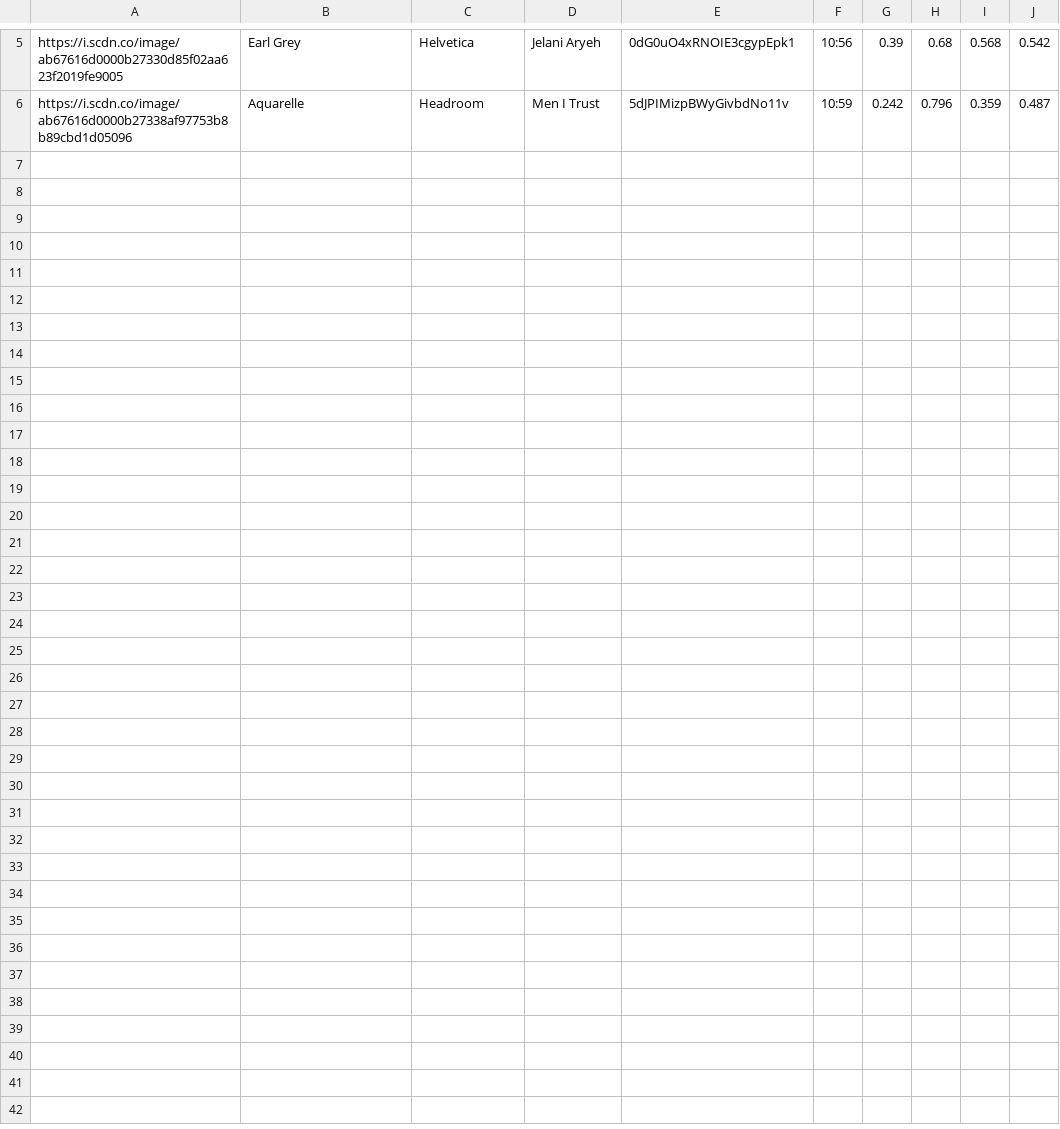
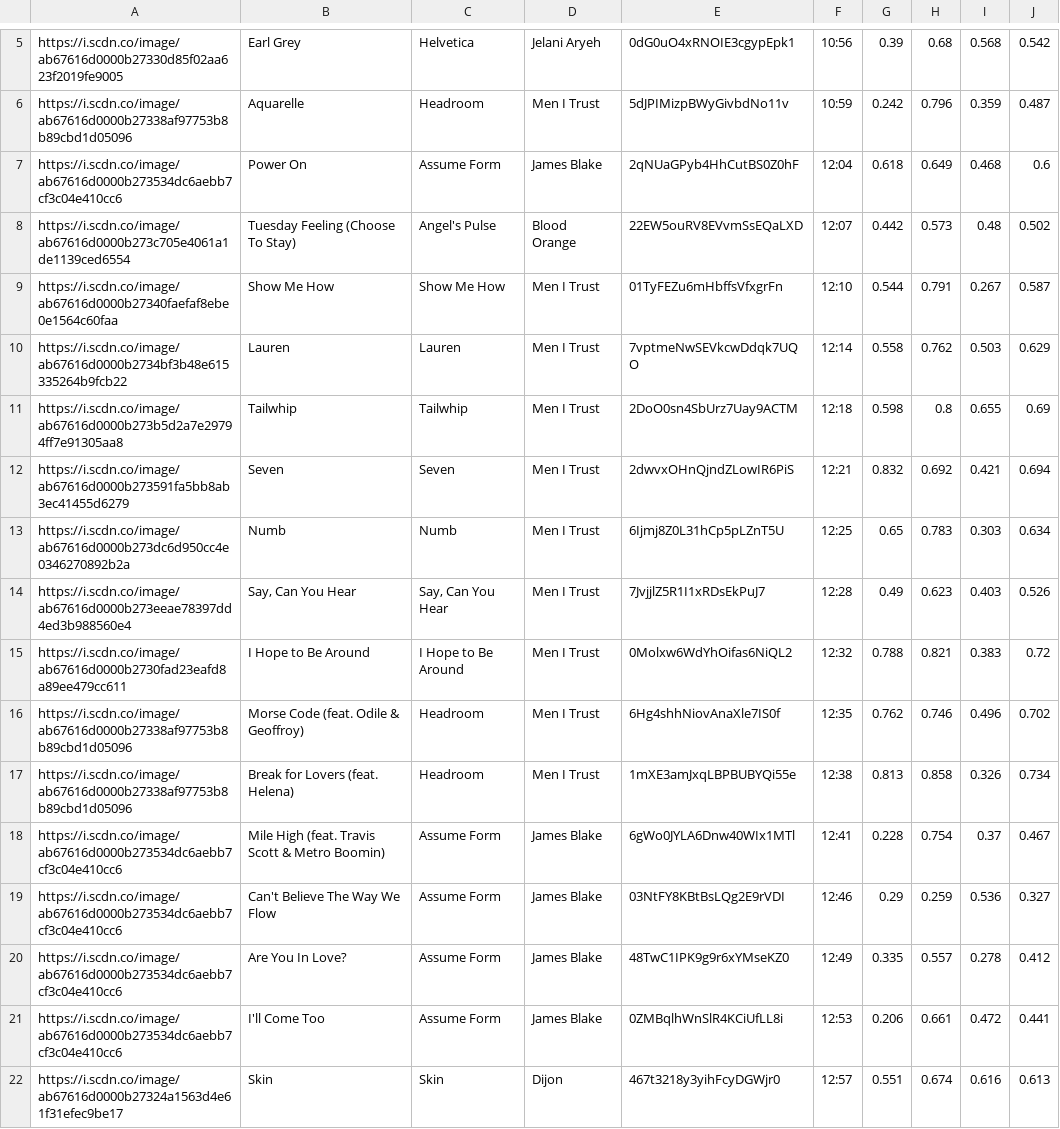
Before and after one commit to trudypainter/spotify-mood, a CSV file: daily-data/2020-10-30.csv, drawn as a sheet; only a part is shown, gaps mark what is left out; the diff names each change by its address in the sheet, - before the commit and + after, or states it on an @@ line.

Commit message:
updating daily data 2020-10-30 13:00:03.489397

```diff
--- a/daily-data/2020-10-30.csv
+++ b/daily-data/2020-10-30.csv
+row 7: https://i.scdn.co/image/ab67616d0000b273534dc6aebb7cf3c04e410cc6 | Power On | Assume Form | James Blake | 2qNUaGPyb4HhCutBS0Z0hF | 12:04 | 0.618 | 0.649 | 0.468 | 0.6
+row 8: https://i.scdn.co/image/ab67616d0000b273c705e4061a1de1139ced6554 | Tuesday Feeling (Choose To Stay) | Angel's Pulse | Blood Orange | 22EW5ouRV8EVvmSsEQaLXD | 12:07 | 0.442 | 0.573 | 0.48 | 0.502
+row 9: https://i.scdn.co/image/ab67616d0000b27340faefaf8ebe0e1564c60faa | Show Me How | Show Me How | Men I Trust | 01TyFEZu6mHbffsVfxgrFn | 12:10 | 0.544 | 0.791 | 0.267 | 0.587
+row 10: https://i.scdn.co/image/ab67616d0000b2734bf3b48e615335264b9fcb22 | Lauren | Lauren | Men I Trust | 7vptmeNwSEVkcwDdqk7UQO | 12:14 | 0.558 | 0.762 | 0.503 | 0.629
+row 11: https://i.scdn.co/image/ab67616d0000b273b5d2a7e29794ff7e91305aa8 | Tailwhip | Tailwhip | Men I Trust | 2DoO0sn4SbUrz7Uay9ACTM | 12:18 | 0.598 | 0.8 | 0.655 | 0.69
+row 12: https://i.scdn.co/image/ab67616d0000b273591fa5bb8ab3ec41455d6279 | Seven | Seven | Men I Trust | 2dwvxOHnQjndZLowIR6PiS | 12:21 | 0.832 | 0.692 | 0.421 | 0.694
+row 13: https://i.scdn.co/image/ab67616d0000b273dc6d950cc4e0346270892b2a | Numb | Numb | Men I Trust | 6Ijmj8Z0L31hCp5pLZnT5U | 12:25 | 0.65 | 0.783 | 0.303 | 0.634
+row 14: https://i.scdn.co/image/ab67616d0000b273eeae78397dd4ed3b988560e4 | Say, Can You Hear | Say, Can You Hear | Men I Trust | 7JvjjlZ5R1I1xRDsEkPuJ7 | 12:28 | 0.49 | 0.623 | 0.403 | 0.526
+row 15: https://i.scdn.co/image/ab67616d0000b2730fad23eafd8a89ee479cc611 | I Hope to Be Around | I Hope to Be Around | Men I Trust | 0Molxw6WdYhOifas6NiQL2 | 12:32 | 0.788 | 0.821 | 0.383 | 0.72
+row 16: https://i.scdn.co/image/ab67616d0000b27338af97753b8b89cbd1d05096 | Morse Code (feat. Odile & Geoffroy) | Headroom | Men I Trust | 6Hg4shhNiovAnaXle7IS0f | 12:35 | 0.762 | 0.746 | 0.496 | 0.702
+row 17: https://i.scdn.co/image/ab67616d0000b27338af97753b8b89cbd1d05096 | Break for Lovers (feat. Helena) | Headroom | Men I Trust | 1mXE3amJxqLBPBUBYQi55e | 12:38 | 0.813 | 0.858 | 0.326 | 0.734
+row 18: https://i.scdn.co/image/ab67616d0000b273534dc6aebb7cf3c04e410cc6 | Mile High (feat. Travis Scott & Metro Boomin) | Assume Form | James Blake | 6gWo0JYLA6Dnw40WIx1MTl | 12:41 | 0.228 | 0.754 | 0.37 | 0.467
+row 19: https://i.scdn.co/image/ab67616d0000b273534dc6aebb7cf3c04e410cc6 | Can't Believe The Way We Flow | Assume Form | James Blake | 03NtFY8KBtBsLQg2E9rVDI | 12:46 | 0.29 | 0.259 | 0.536 | 0.327
+row 20: https://i.scdn.co/image/ab67616d0000b273534dc6aebb7cf3c04e410cc6 | Are You In Love? | Assume Form | James Blake | 48TwC1IPK9g9r6xYMseKZ0 | 12:49 | 0.335 | 0.557 | 0.278 | 0.412
+row 21: https://i.scdn.co/image/ab67616d0000b273534dc6aebb7cf3c04e410cc6 | I'll Come Too | Assume Form | James Blake | 0ZMBqlhWnSlR4KCiUfLL8i | 12:53 | 0.206 | 0.661 | 0.472 | 0.441
+row 22: https://i.scdn.co/image/ab67616d0000b27324a1563d4e61f31efec9be17 | Skin | Skin | Dijon | 467t3218y3yihFcyDGWjr0 | 12:57 | 0.551 | 0.674 | 0.616 | 0.613
```
Also changed, not shown: 2 other files.
